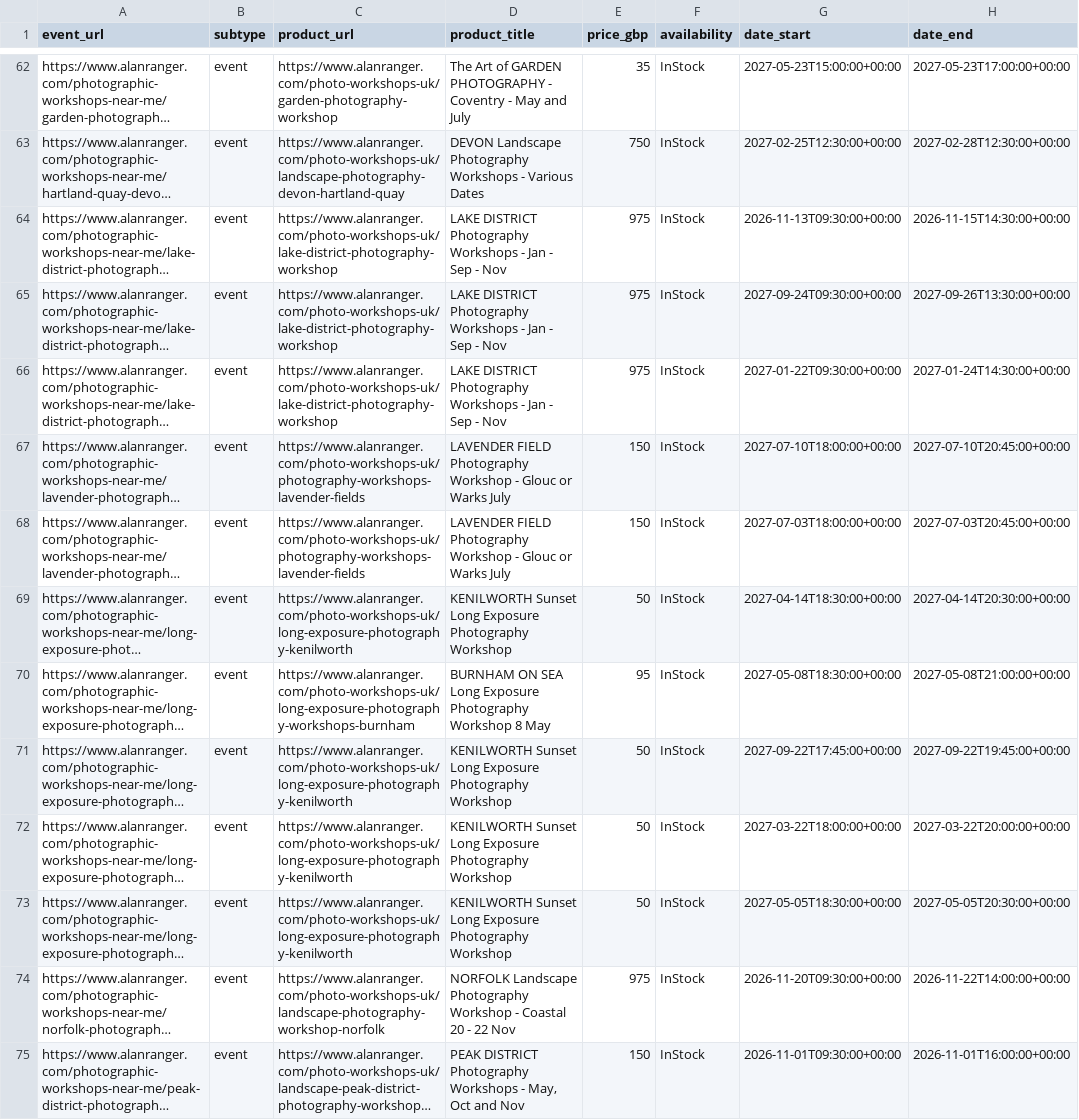
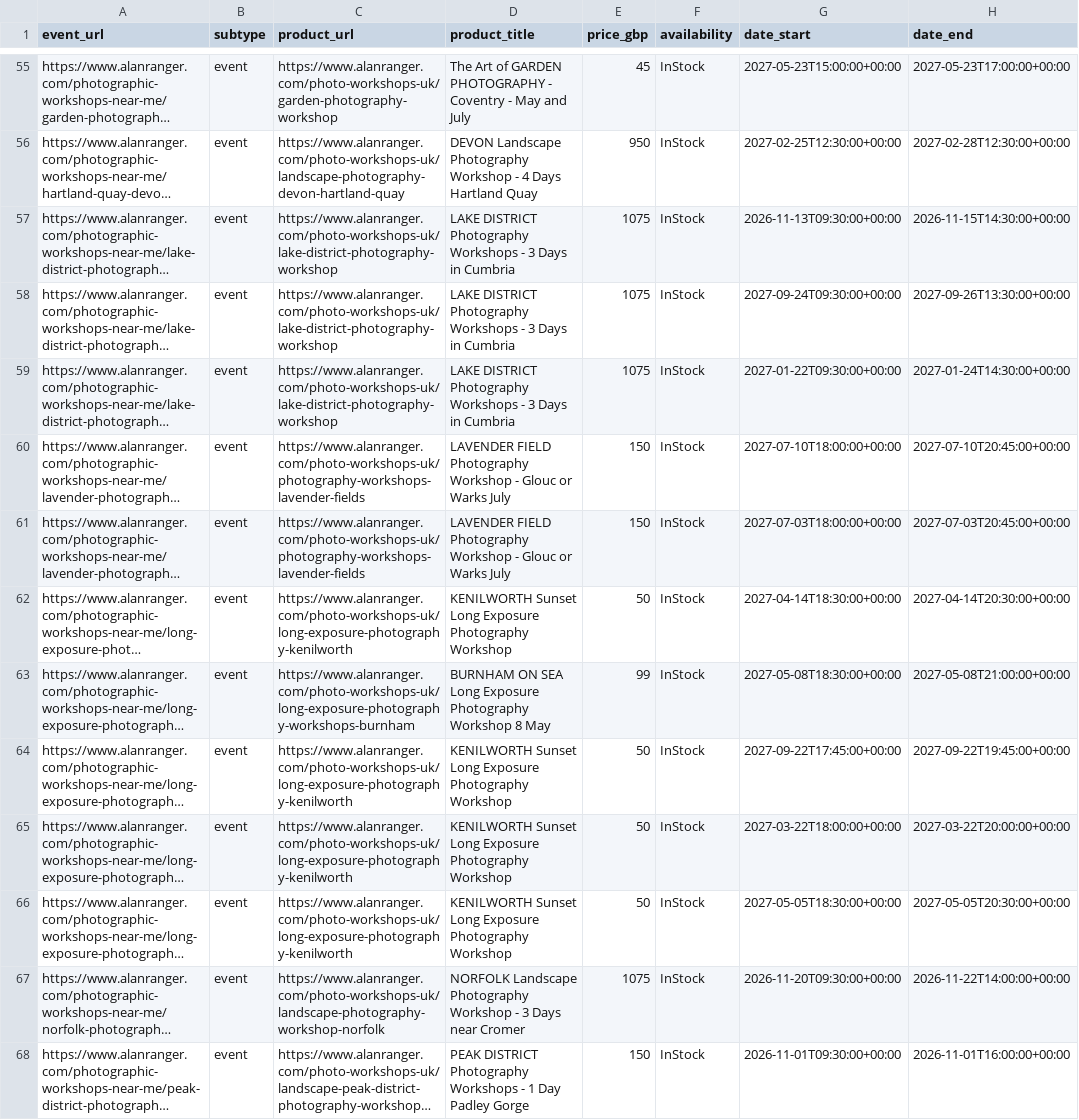
Before and after one commit to alanranger/alan-shared-resources, a CSV file: csv processed/05-event-product-mappings-latest.csv, drawn as a sheet; only a part is shown, gaps mark what is left out; long unchanged cells end in …; addresses are those after the commit; the diff covers the shown part only; the diff names each change by its address in the sheet, - before the commit and + after, or states it on an @@ line.

Commit message:
Regenerate 05 event-product mappings with live prices.

```diff
--- a/csv processed/05-event-product-mappings-latest.csv
+++ b/csv processed/05-event-product-mappings-latest.csv
-E55 (price_gbp): 35
+E55 (price_gbp): 45
-D56 (product_title): …Landscape Photography Workshops - Various Dates
+D56 (product_title): …Landscape Photography Workshop - 4 Days Hartland Quay
-E56 (price_gbp): 750
+E56 (price_gbp): 950
-D57:D59 (product_title): …Workshops - Jan - Sep - Nov
+D57:D59 (product_title): …Workshops - 3 Days in Cumbria
-E57:E59 (price_gbp): 975
+E57:E59 (price_gbp): 1075
-E63 (price_gbp): 95
+E63 (price_gbp): 99
-D67 (product_title): …Workshop - Coastal 20 - 22 Nov
+D67 (product_title): …Workshop - 3 Days near Cromer
-E67 (price_gbp): 975
+E67 (price_gbp): 1075
-D68 (product_title): …Workshops - May, Oct and Nov
+D68 (product_title): …Workshops - 1 Day Padley Gorge
```
Also changed, not shown: 7 removed rows and 34 edited cells elsewhere in this file.
